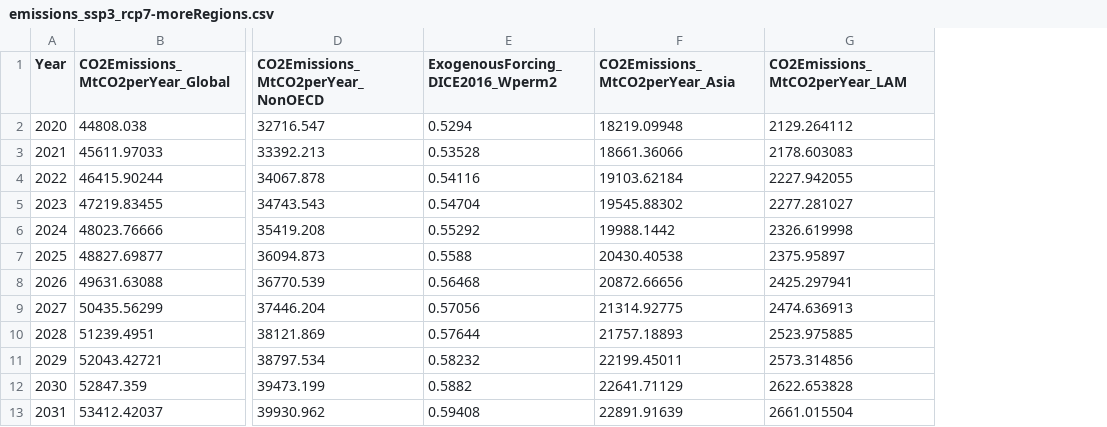
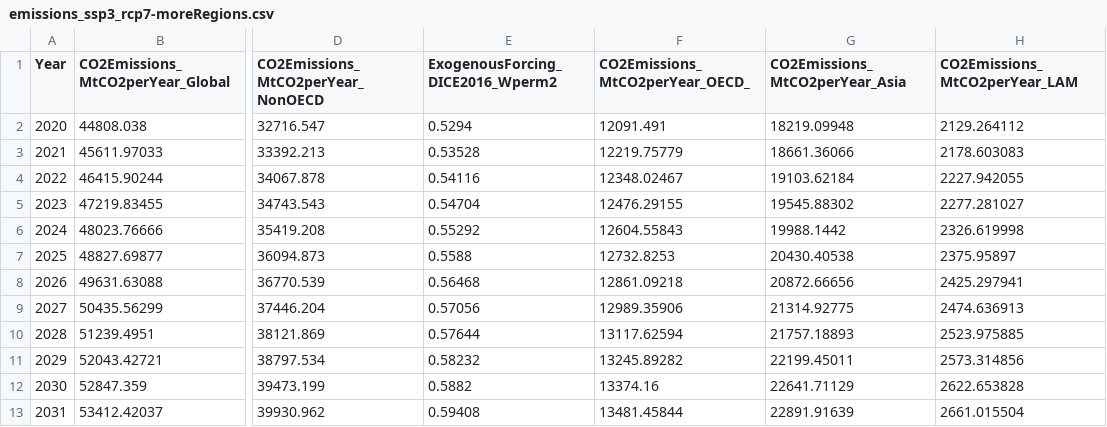
Before and after one commit to jameslarsonclimate/social-climate-model, a CSV file: data/emissions_ssp3_rcp7-moreRegions.csv, drawn as a sheet; only a part is shown, gaps mark what is left out; the diff names each change by its address in the sheet, - before the commit and + after, or states it on an @@ line.

Commit message:
Big change to model code and the loading of BAU emissions. There are now 5 dynamic regions (OECD, Asia, LAM, MAF, REF). They have dynamics which are mostly independent. What links them is that they are forced by the same global temperature (but each region has different natural variability). More work to be done and code needs to be cleaned, but committing as both the model and plotting code are functioning.

```diff
--- a/data/emissions_ssp3_rcp7-moreRegions.csv
+++ b/data/emissions_ssp3_rcp7-moreRegions.csv
+column F (CO2Emissions_MtCO2perYear_OECD_), rows 2-13: 12091.491 | 12219.75779 | 12348.02467 | 12476.29155 | 12604.55843 | 12732.8253 | 12861.09218 | 12989.35906 | 13117.62594 | 13245.89282 | 13374.16 | 13481.45844
```
Also changed, not shown: 6 other files.
